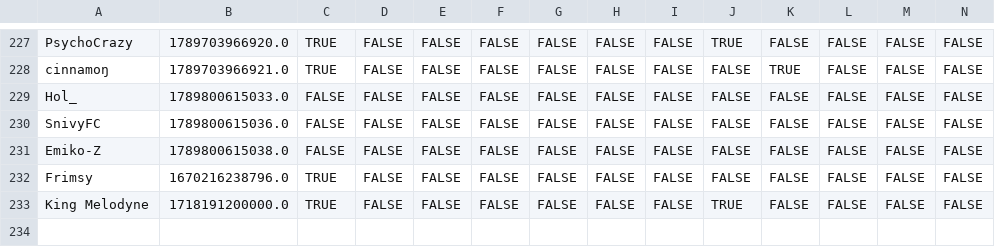
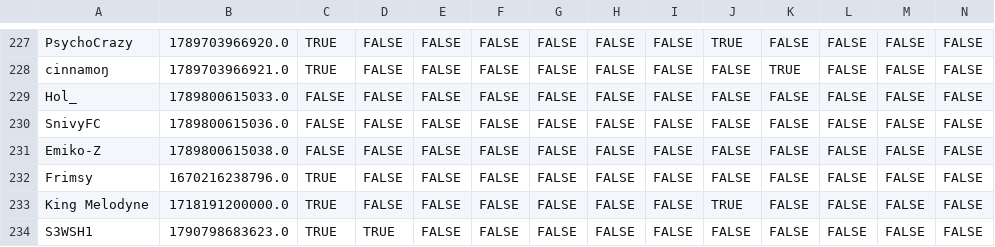
Before and after one commit to VRC-Kmart/aisle-6, a CSV file: clockboy/associates.csv, drawn as a sheet; only a part is shown, gaps mark what is left out; rows hold the shown columns only; the diff names each change by its address in the sheet, - before the commit and + after, or states it on an @@ line.

```diff
--- a/clockboy/associates.csv
+++ b/clockboy/associates.csv
+row 234: S3WSH1 | 1790798683623.0 | TRUE | TRUE | FALSE | FALSE | FALSE | FALSE | FALSE | FALSE | FALSE | FALSE | FALSE | FALSE
```
Also changed, not shown: 3 other files.
